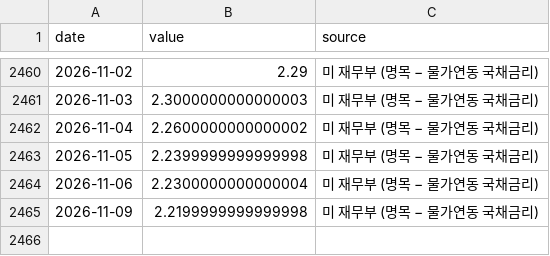
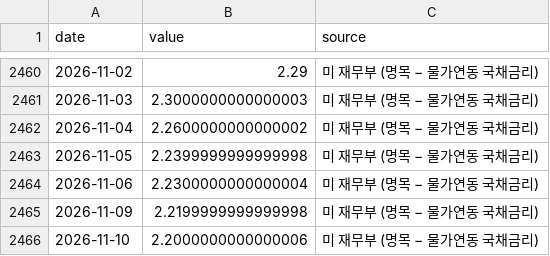
Before and after one commit to dobakinn-9/MKFlow, a CSV file: market-flow/data/us/T10YIE.csv, drawn as a sheet; only a part is shown, gaps mark what is left out.

```diff
--- a/market-flow/data/us/T10YIE.csv
+++ b/market-flow/data/us/T10YIE.csv
@@ -2465 +2465,2 @@ date,value,source
 2026-11-09,2.2199999999999998,미 재무부 (명목 − 물가연동 국채금리)
+2026-11-10,2.2000000000000006,미 재무부 (명목 − 물가연동 국채금리)
```
Also changed, not shown: market-flow/data/us/T5YIE.csv, market-flow/data/us/TGA_B.csv, 1 other file.
